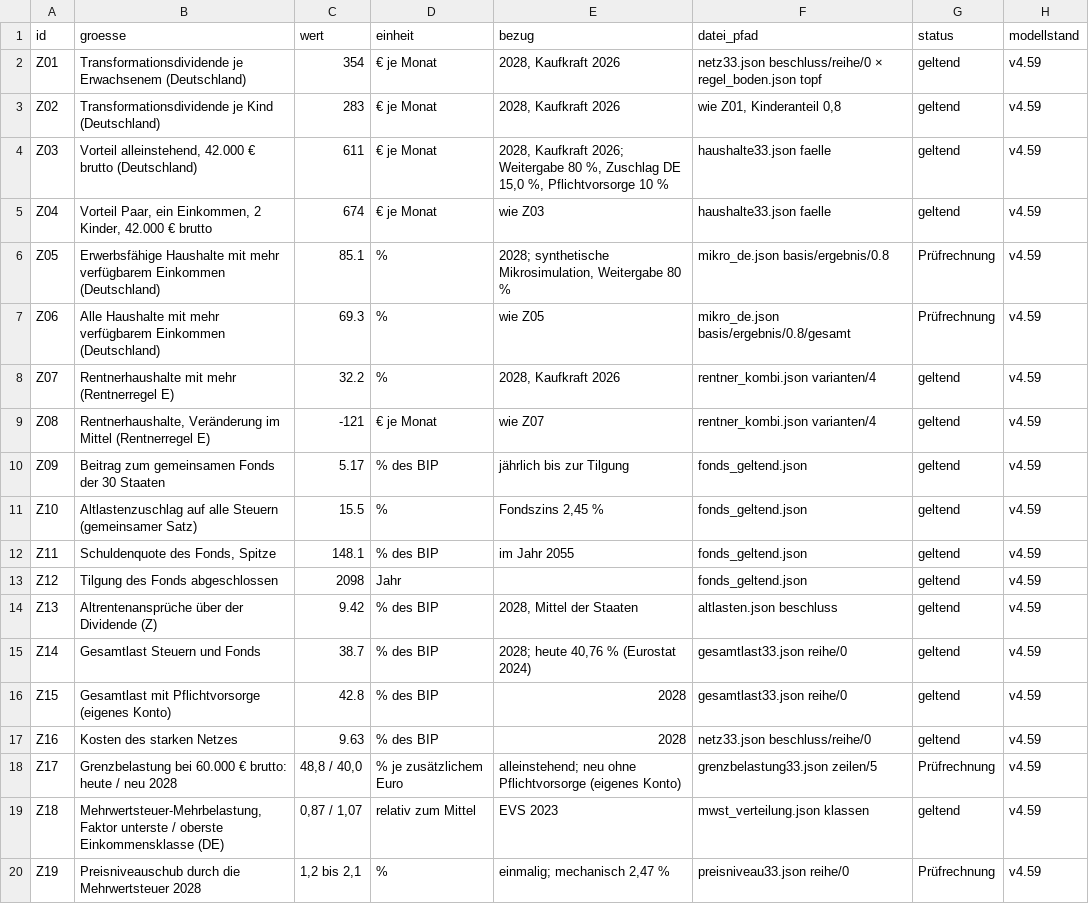
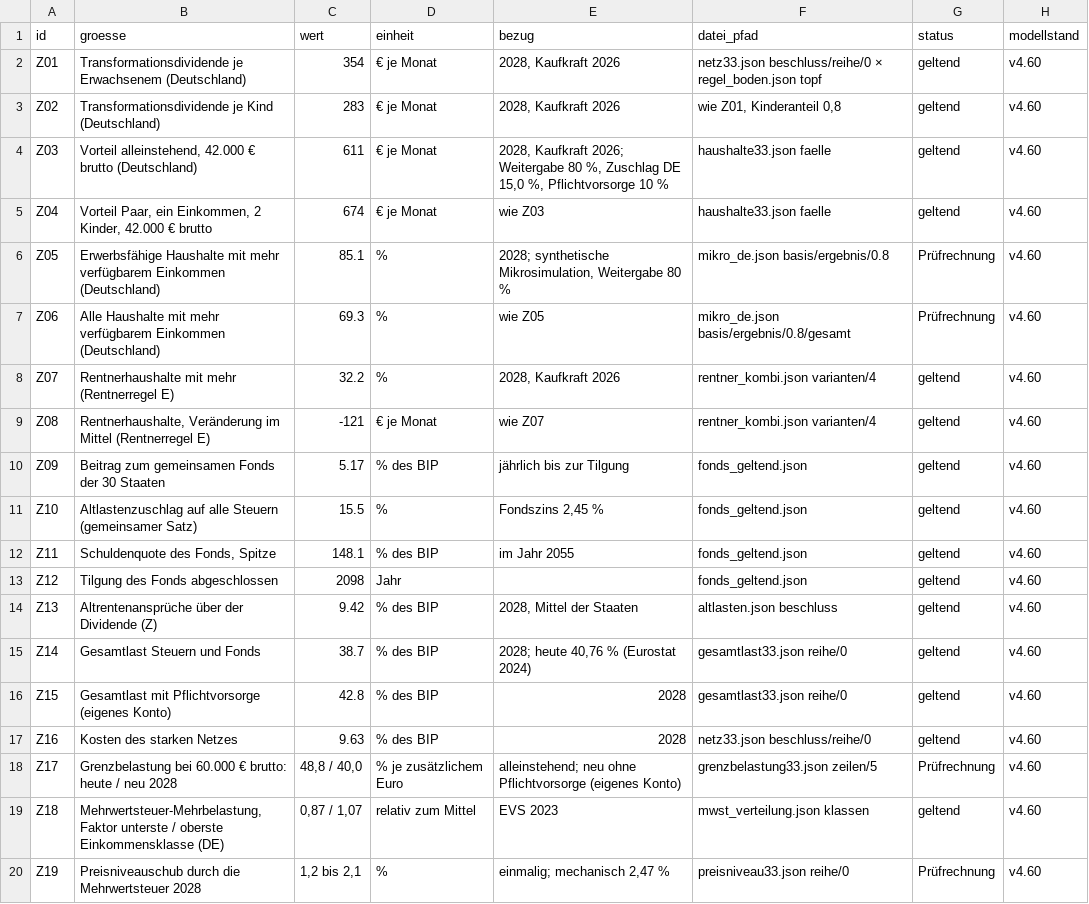
Before and after one commit to archicrowd/2828, a CSV file: docs/data/zahlen-zum-zitieren.csv, drawn as a sheet.

```diff
--- a/docs/data/zahlen-zum-zitieren.csv
+++ b/docs/data/zahlen-zum-zitieren.csv
@@ -1,20 +1,20 @@
 id,groesse,wert,einheit,bezug,datei_pfad,status,modellstand
-Z01,Transformationsdividende je Erwachsenem (Deutschland),354,€ je Monat,"2028, Kaufkraft 2026",netz33.json beschluss/reihe/0 × regel_boden.json topf,geltend,v4.59
-Z02,Transformationsdividende je Kind (Deutschland),283,€ je Monat,"2028, Kaufkraft 2026","wie Z01, Kinderanteil 0,8",geltend,v4.59
-Z03,"Vorteil alleinstehend, 42.000 € brutto (Deutschland)",611,€ je Monat,"2028, Kaufkraft 2026; Weitergabe 80 %, Zuschlag DE 15,0 %, Pflichtvorsorge 10 %",haushalte33.json faelle,geltend,v4.59
-Z04,"Vorteil Paar, ein Einkommen, 2 Kinder, 42.000 € brutto",674,€ je Monat,wie Z03,haushalte33.json faelle,geltend,v4.59
-Z05,Erwerbsfähige Haushalte mit mehr verfügbarem Einkommen (Deutschland),85.1,%,"2028; synthetische Mikrosimulation, Weitergabe 80 %",mikro_de.json basis/ergebnis/0.8,Prüfrechnung,v4.59
-Z06,Alle Haushalte mit mehr verfügbarem Einkommen (Deutschland),69.3,%,wie Z05,mikro_de.json basis/ergebnis/0.8/gesamt,Prüfrechnung,v4.59
-Z07,Rentnerhaushalte mit mehr (Rentnerregel E),32.2,%,"2028, Kaufkraft 2026",rentner_kombi.json varianten/4,geltend,v4.59
-Z08,"Rentnerhaushalte, Veränderung im Mittel (Rentnerregel E)",-121,€ je Monat,wie Z07,rentner_kombi.json varianten/4,geltend,v4.59
-Z09,Beitrag zum gemeinsamen Fonds der 30 Staaten,5.17,% des BIP,jährlich bis zur Tilgung,fonds_geltend.json,geltend,v4.59
-Z10,Altlastenzuschlag auf alle Steuern (gemeinsamer Satz),15.5,%,"Fondszins 2,45 %",fonds_geltend.json,geltend,v4.59
-Z11,"Schuldenquote des Fonds, Spitze",148.1,% des BIP,im Jahr 2055,fonds_geltend.json,geltend,v4.59
-Z12,Tilgung des Fonds abgeschlossen,2098,Jahr,,fonds_geltend.json,geltend,v4.59
-Z13,Altrentenansprüche über der Dividende (Z),9.42,% des BIP,"2028, Mittel der Staaten",altlasten.json beschluss,geltend,v4.59
-Z14,Gesamtlast Steuern und Fonds,38.7,% des BIP,"2028; heute 40,76 % (Eurostat 2024)",gesamtlast33.json reihe/0,geltend,v4.59
-Z15,Gesamtlast mit Pflichtvorsorge (eigenes Konto),42.8,% des BIP,2028,gesamtlast33.json reihe/0,geltend,v4.59
-Z16,Kosten des starken Netzes,9.63,% des BIP,2028,netz33.json beschluss/reihe/0,geltend,v4.59
-Z17,Grenzbelastung bei 60.000 € brutto: heute / neu 2028,"48,8 / 40,0",% je zusätzlichem Euro,alleinstehend; neu ohne Pflichtvorsorge (eigenes Konto),grenzbelastung33.json zeilen/5,Prüfrechnung,v4.59
-Z18,"Mehrwertsteuer-Mehrbelastung, Faktor unterste / oberste Einkommensklasse (DE)","0,87 / 1,07",relativ zum Mittel,EVS 2023,mwst_verteilung.json klassen,geltend,v4.59
-Z19,Preisniveauschub durch die Mehrwertsteuer 2028,"1,2 bis 2,1",%,"einmalig; mechanisch 2,47 %",preisniveau33.json reihe/0,Prüfrechnung,v4.59
+Z01,Transformationsdividende je Erwachsenem (Deutschland),354,€ je Monat,"2028, Kaufkraft 2026",netz33.json beschluss/reihe/0 × regel_boden.json topf,geltend,v4.60
+Z02,Transformationsdividende je Kind (Deutschland),283,€ je Monat,"2028, Kaufkraft 2026","wie Z01, Kinderanteil 0,8",geltend,v4.60
+Z03,"Vorteil alleinstehend, 42.000 € brutto (Deutschland)",611,€ je Monat,"2028, Kaufkraft 2026; Weitergabe 80 %, Zuschlag DE 15,0 %, Pflichtvorsorge 10 %",haushalte33.json faelle,geltend,v4.60
+Z04,"Vorteil Paar, ein Einkommen, 2 Kinder, 42.000 € brutto",674,€ je Monat,wie Z03,haushalte33.json faelle,geltend,v4.60
+Z05,Erwerbsfähige Haushalte mit mehr verfügbarem Einkommen (Deutschland),85.1,%,"2028; synthetische Mikrosimulation, Weitergabe 80 %",mikro_de.json basis/ergebnis/0.8,Prüfrechnung,v4.60
+Z06,Alle Haushalte mit mehr verfügbarem Einkommen (Deutschland),69.3,%,wie Z05,mikro_de.json basis/ergebnis/0.8/gesamt,Prüfrechnung,v4.60
+Z07,Rentnerhaushalte mit mehr (Rentnerregel E),32.2,%,"2028, Kaufkraft 2026",rentner_kombi.json varianten/4,geltend,v4.60
+Z08,"Rentnerhaushalte, Veränderung im Mittel (Rentnerregel E)",-121,€ je Monat,wie Z07,rentner_kombi.json varianten/4,geltend,v4.60
+Z09,Beitrag zum gemeinsamen Fonds der 30 Staaten,5.17,% des BIP,jährlich bis zur Tilgung,fonds_geltend.json,geltend,v4.60
+Z10,Altlastenzuschlag auf alle Steuern (gemeinsamer Satz),15.5,%,"Fondszins 2,45 %",fonds_geltend.json,geltend,v4.60
+Z11,"Schuldenquote des Fonds, Spitze",148.1,% des BIP,im Jahr 2055,fonds_geltend.json,geltend,v4.60
+Z12,Tilgung des Fonds abgeschlossen,2098,Jahr,,fonds_geltend.json,geltend,v4.60
+Z13,Altrentenansprüche über der Dividende (Z),9.42,% des BIP,"2028, Mittel der Staaten",altlasten.json beschluss,geltend,v4.60
+Z14,Gesamtlast Steuern und Fonds,38.7,% des BIP,"2028; heute 40,76 % (Eurostat 2024)",gesamtlast33.json reihe/0,geltend,v4.60
+Z15,Gesamtlast mit Pflichtvorsorge (eigenes Konto),42.8,% des BIP,2028,gesamtlast33.json reihe/0,geltend,v4.60
+Z16,Kosten des starken Netzes,9.63,% des BIP,2028,netz33.json beschluss/reihe/0,geltend,v4.60
+Z17,Grenzbelastung bei 60.000 € brutto: heute / neu 2028,"48,8 / 40,0",% je zusätzlichem Euro,alleinstehend; neu ohne Pflichtvorsorge (eigenes Konto),grenzbelastung33.json zeilen/5,Prüfrechnung,v4.60
+Z18,"Mehrwertsteuer-Mehrbelastung, Faktor unterste / oberste Einkommensklasse (DE)","0,87 / 1,07",relativ zum Mittel,EVS 2023,mwst_verteilung.json klassen,geltend,v4.60
+Z19,Preisniveauschub durch die Mehrwertsteuer 2028,"1,2 bis 2,1",%,"einmalig; mechanisch 2,47 %",preisniveau33.json reihe/0,Prüfrechnung,v4.60
```
Also changed, not shown: docs/data/figures-to-cite.csv, projekt/bausteine.csv, 57 other files.
